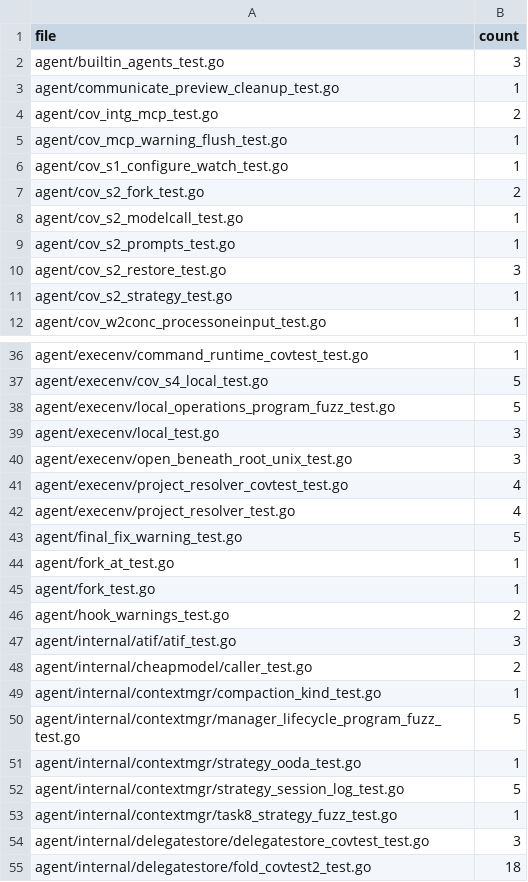
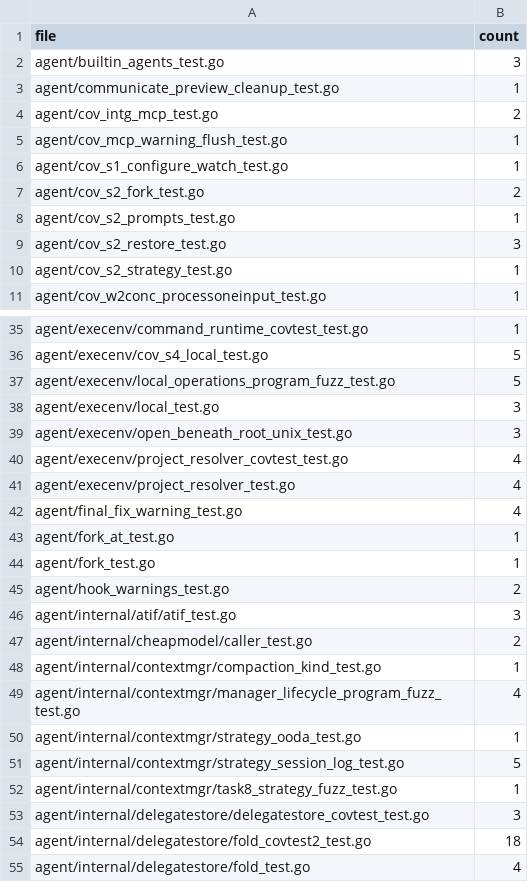
Before and after one commit to prime-radiant-inc/evener, a TSV file: internal/devtool/copyonly/errstring_allowlist.tsv, drawn as a sheet; only a part is shown, gaps mark what is left out; the shorter side is filled out with more unchanged rows.

Commit message:
test: follow main's opt-in environment snapshot; lower error-text budgets for the deleted tests

```diff
--- a/internal/devtool/copyonly/errstring_allowlist.tsv
+++ b/internal/devtool/copyonly/errstring_allowlist.tsv
@@ -7,3 +7,2 @@ agent/cov_s1_configure_watch_test.go	1
 agent/cov_s2_fork_test.go	2
-agent/cov_s2_modelcall_test.go	1
 agent/cov_s2_prompts_test.go	1
@@ -42,3 +41,3 @@ agent/execenv/project_resolver_covtest_test.go	4
 agent/execenv/project_resolver_test.go	4
-agent/final_fix_warning_test.go	5
+agent/final_fix_warning_test.go	4
 agent/fork_at_test.go	1
@@ -49,3 +48,3 @@ agent/internal/cheapmodel/caller_test.go	2
 agent/internal/contextmgr/compaction_kind_test.go	1
-agent/internal/contextmgr/manager_lifecycle_program_fuzz_test.go	5
+agent/internal/contextmgr/manager_lifecycle_program_fuzz_test.go	4
 agent/internal/contextmgr/strategy_ooda_test.go	1
```
Also changed, not shown: 1 other file.
